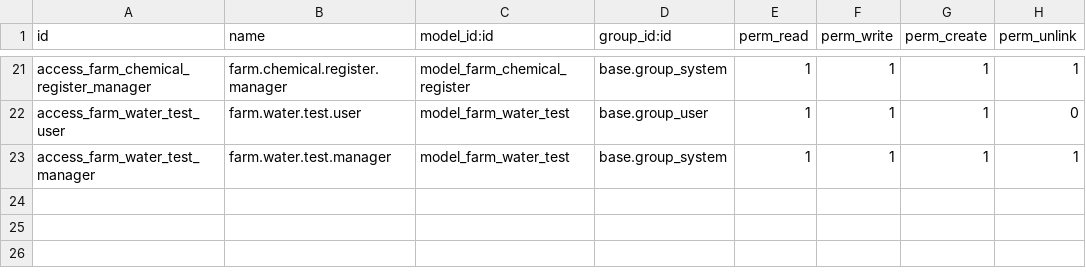
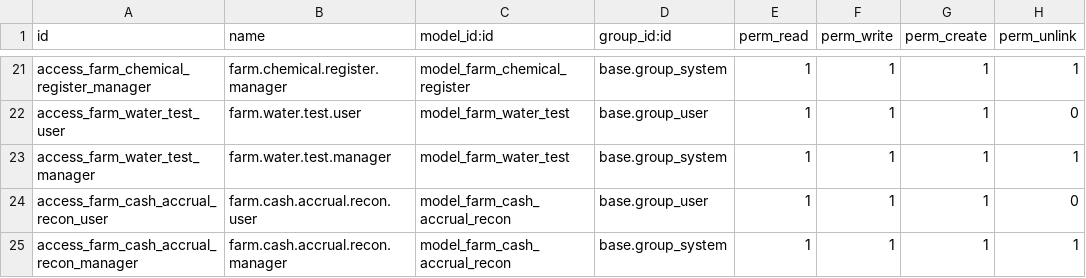
Before and after one commit to 7kulk37/vivafarm-odoo, a CSV file: vivafarm_cultivation/security/ir.model.access.csv, drawn as a sheet; only a part is shown, gaps mark what is left out.

Commit message:
feat(cultivation): CL-24 cash-vs-accrual reconciliation view (period, cash, accrual, difference)

```diff
--- a/vivafarm_cultivation/security/ir.model.access.csv
+++ b/vivafarm_cultivation/security/ir.model.access.csv
@@ -23 +23,3 @@ access_farm_water_test_user,farm.water.test.user,model_farm_water_test,base.grou
 access_farm_water_test_manager,farm.water.test.manager,model_farm_water_test,base.group_system,1,1,1,1
+access_farm_cash_accrual_recon_user,farm.cash.accrual.recon.user,model_farm_cash_accrual_recon,base.group_user,1,1,1,0
+access_farm_cash_accrual_recon_manager,farm.cash.accrual.recon.manager,model_farm_cash_accrual_recon,base.group_system,1,1,1,1
```
Also changed, not shown: 4 other files.
